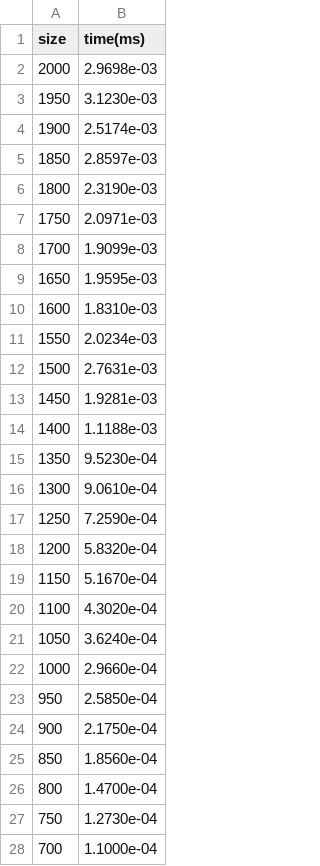
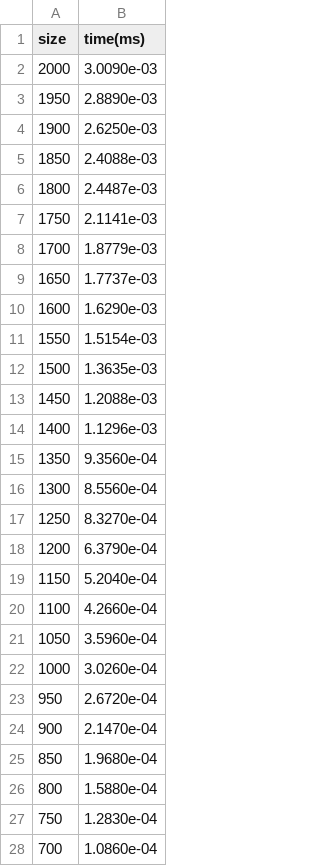
Before and after one commit to tirthasheshpatel/LAFF-On-PfHP, a CSV file: benchmarks/out/level_2_BLAS_ger_output.csv, drawn as a sheet; only a part is shown; the diff covers the shown part only.

```diff
--- a/benchmarks/out/level_2_BLAS_ger_output.csv
+++ b/benchmarks/out/level_2_BLAS_ger_output.csv
@@ -1,28 +1,28 @@
 size, time(ms)
- 2000, 2.9698e-03
- 1950, 3.1230e-03
- 1900, 2.5174e-03
- 1850, 2.8597e-03
- 1800, 2.3190e-03
- 1750, 2.0971e-03
- 1700, 1.9099e-03
- 1650, 1.9595e-03
- 1600, 1.8310e-03
- 1550, 2.0234e-03
- 1500, 2.7631e-03
- 1450, 1.9281e-03
- 1400, 1.1188e-03
- 1350, 9.5230e-04
- 1300, 9.0610e-04
- 1250, 7.2590e-04
- 1200, 5.8320e-04
- 1150, 5.1670e-04
- 1100, 4.3020e-04
- 1050, 3.6240e-04
- 1000, 2.9660e-04
-  950, 2.5850e-04
-  900, 2.1750e-04
-  850, 1.8560e-04
-  800, 1.4700e-04
-  750, 1.2730e-04
-  700, 1.1000e-04
+ 2000, 3.0090e-03
+ 1950, 2.8890e-03
+ 1900, 2.6250e-03
+ 1850, 2.4088e-03
+ 1800, 2.4487e-03
+ 1750, 2.1141e-03
+ 1700, 1.8779e-03
+ 1650, 1.7737e-03
+ 1600, 1.6290e-03
+ 1550, 1.5154e-03
+ 1500, 1.3635e-03
+ 1450, 1.2088e-03
+ 1400, 1.1296e-03
+ 1350, 9.3560e-04
+ 1300, 8.5560e-04
+ 1250, 8.3270e-04
+ 1200, 6.3790e-04
+ 1150, 5.2040e-04
+ 1100, 4.2660e-04
+ 1050, 3.5960e-04
+ 1000, 3.0260e-04
+  950, 2.6720e-04
+  900, 2.1470e-04
+  850, 1.9680e-04
+  800, 1.5880e-04
+  750, 1.2830e-04
+  700, 1.0860e-04
```
Also changed, not shown: 10 edited cells elsewhere in this file, benchmarks/out/level_2_BLAS_gemv_output.csv, benchmarks/out/level_2_BLAS_symv_output.csv, 10 other files.
